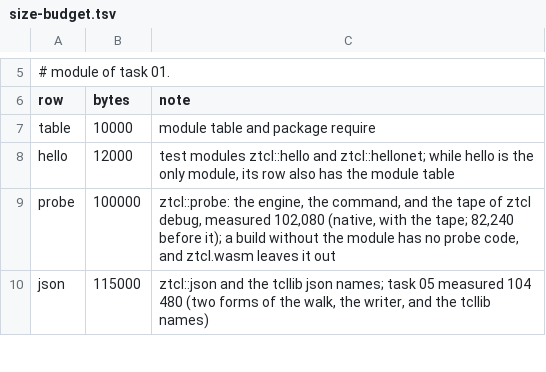
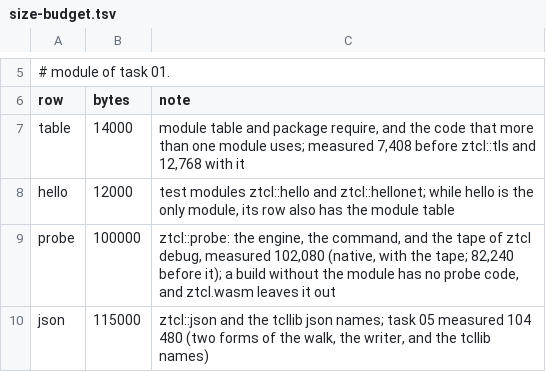
Before and after one commit to beetlebugorg/ztcl, a TSV file: tools/size-budget.tsv, drawn as a sheet; only a part is shown, gaps mark what is left out.

Commit message:
Add ztcl::tls socket, a TLS 1.3 client channel
The command opens the TCP connection with the socket code, so the
network policy applies, runs the handshake of src/tls/client.zig, and
puts a chan.Filter on the channel. The trust anchors are the system
store or -cadata. A TLS channel blocks and does not move to another
thread. tools/tls-interop.sh socket checks it against openssl
s_server. No wasm build has the module.

```diff
--- a/tools/size-budget.tsv
+++ b/tools/size-budget.tsv
@@ -6,3 +6,3 @@
 row	bytes	note
-table	10000	module table and package require
+table	14000	module table and package require, and the code that more than one module uses; measured 7,408 before ztcl::tls and 12,768 with it
 hello	12000	test modules ztcl::hello and ztcl::hellonet; while hello is the only module, its row also has the module table
```
Also changed, not shown: 16 other files.
